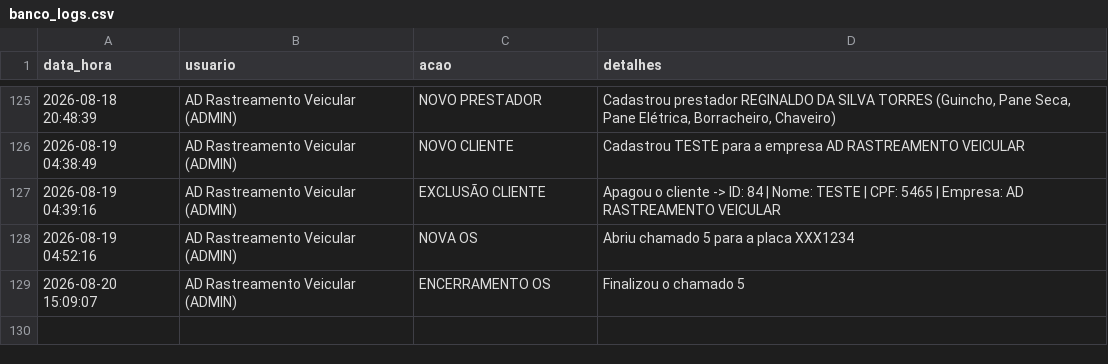
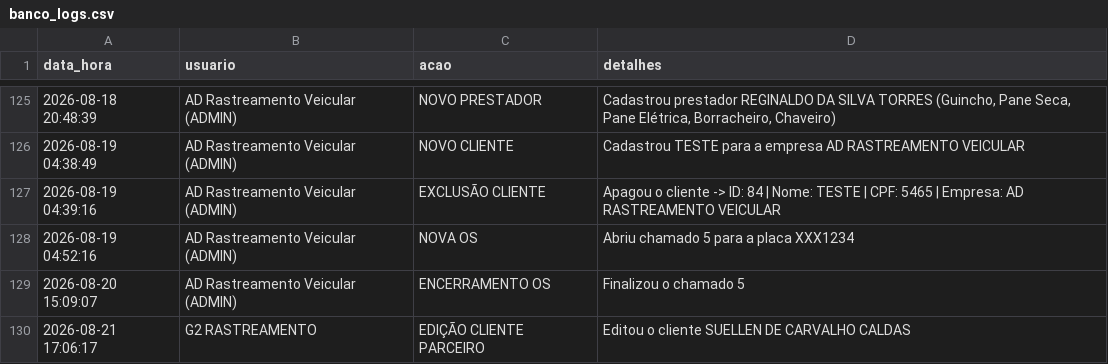
Before and after one commit to adrastreamentos/ad-central, a CSV file: AD_Assistencia/banco_logs.csv, drawn as a sheet; only a part is shown, gaps mark what is left out; the diff names each change by its address in the sheet, - before the commit and + after, or states it on an @@ line.

Commit message:
🔥 Auto-salvamento: AD_Assistencia/banco_logs.csv

```diff
--- a/AD_Assistencia/banco_logs.csv
+++ b/AD_Assistencia/banco_logs.csv
+row 130: 2026-08-21 17:06:17 | G2 RASTREAMENTO | EDIÇÃO CLIENTE PARCEIRO | Editou o cliente SUELLEN DE CARVALHO CALDAS
```
